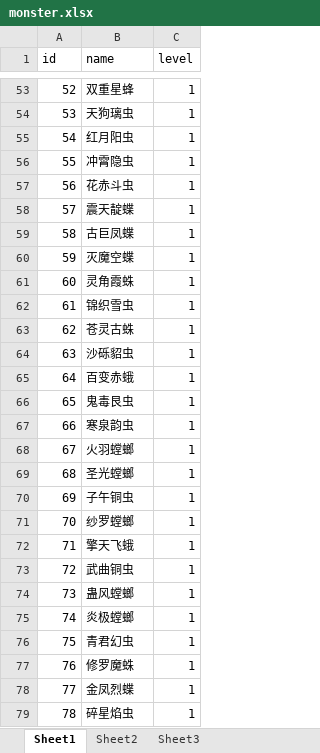
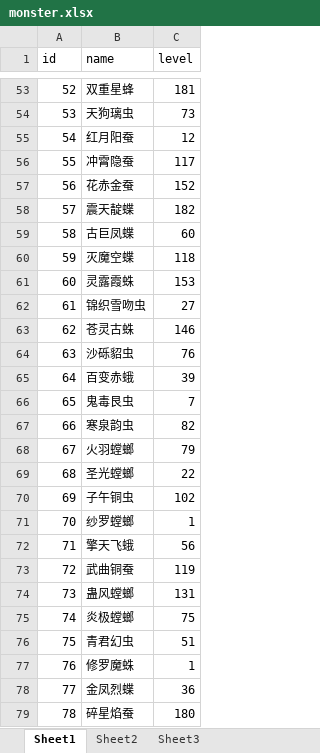
Before and after one commit to hange0o0/wx2, an Excel workbook: monster.xlsx, sheet Sheet1, drawn as a sheet; only a part is shown, gaps mark what is left out; values as stored, in another font and other column widths than the file's, no borders; removed rows and columns are numbered as before the commit, all else as after; the diff covers the shown part only; the diff names each change by its address in the sheet, - before the commit and + after, or states it on an @@ line.

```diff
--- a/monster.xlsx (sheet Sheet1)
+++ b/monster.xlsx (sheet Sheet1)
-C53 (level): 1
+C53 (level): 181
-C54 (level): 1
+C54 (level): 73
-row 55: 54 | 红月阳虫 | 1
-row 56: 55 | 冲霄隐虫 | 1
-row 57: 56 | 花赤斗虫 | 1
+row 55: 54 | 红月阳蚕 | 12
+row 56: 55 | 冲霄隐蚕 | 117
+row 57: 56 | 花赤金蚕 | 152
-C58 (level): 1
+C58 (level): 182
-C59 (level): 1
+C59 (level): 60
-C60 (level): 1
+C60 (level): 118
-row 61: 60 | 灵角霞蛛 | 1
-row 62: 61 | 锦织雪虫 | 1
+row 61: 60 | 灵露霞蛛 | 153
+row 62: 61 | 锦织雪吻虫 | 27
-C63 (level): 1
+C63 (level): 146
-C64 (level): 1
+C64 (level): 76
-C65 (level): 1
+C65 (level): 39
-C66 (level): 1
+C66 (level): 7
-C67 (level): 1
+C67 (level): 82
-C68 (level): 1
+C68 (level): 79
-C69 (level): 1
+C69 (level): 22
-C70 (level): 1
+C70 (level): 102
-C72 (level): 1
+C72 (level): 56
-row 73: 72 | 武曲铜虫 | 1
+row 73: 72 | 武曲铜蚕 | 119
-C74 (level): 1
+C74 (level): 131
-C75 (level): 1
+C75 (level): 75
-C76 (level): 1
+C76 (level): 51
-C78 (level): 1
+C78 (level): 36
-row 79: 78 | 碎星焰虫 | 1
+row 79: 78 | 碎星焰蚕 | 180
```
Also changed, not shown: 546 added rows, 46 removed rows, 120 edited cells and row numbers in column A elsewhere in this sheet, 28 other files.
